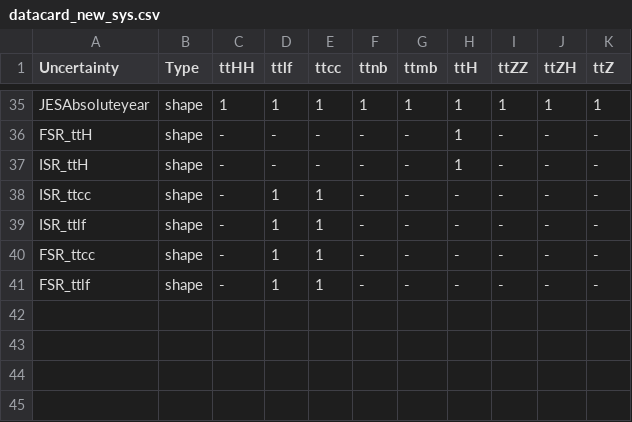
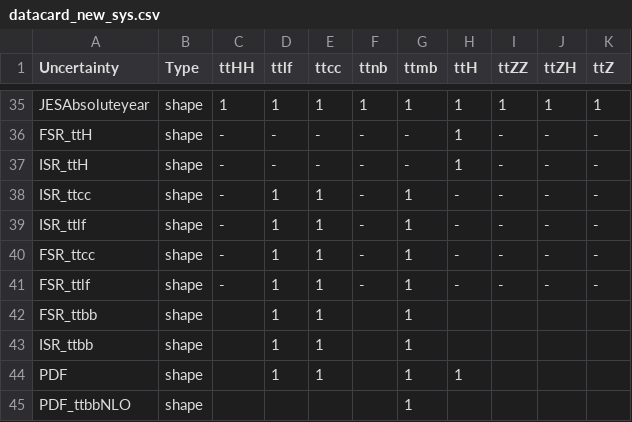
Before and after one commit to wweiphy/TTHHRun2UL_DNN, a CSV file: datacard/datacard_new_sys.csv, drawn as a sheet; only a part is shown, gaps mark what is left out.

Commit message:
updates

```diff
--- a/datacard/datacard_new_sys.csv
+++ b/datacard/datacard_new_sys.csv
@@ -37,5 +37,9 @@ FSR_ttH,shape,-,-,-,-,-,1,-,-,-
 ISR_ttH,shape,-,-,-,-,-,1,-,-,-
-ISR_ttcc,shape,-,1,1,-,-,-,-,-,-
-ISR_ttlf,shape,-,1,1,-,-,-,-,-,-
-FSR_ttcc,shape,-,1,1,-,-,-,-,-,-
-FSR_ttlf,shape,-,1,1,-,-,-,-,-,-
+ISR_ttcc,shape,-,1,1,-,1,-,-,-,-
+ISR_ttlf,shape,-,1,1,-,1,-,-,-,-
+FSR_ttcc,shape,-,1,1,-,1,-,-,-,-
+FSR_ttlf,shape,-,1,1,-,1,-,-,-,-
+FSR_ttbb,shape,,1,1,,1,,,,
+ISR_ttbb,shape,,1,1,,1,,,,
+PDF,shape,,1,1,,1,1,,,
+PDF_ttbbNLO,shape,,,,,1,,,,
```
